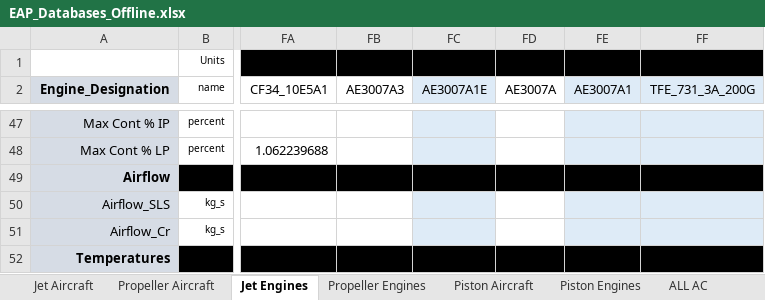
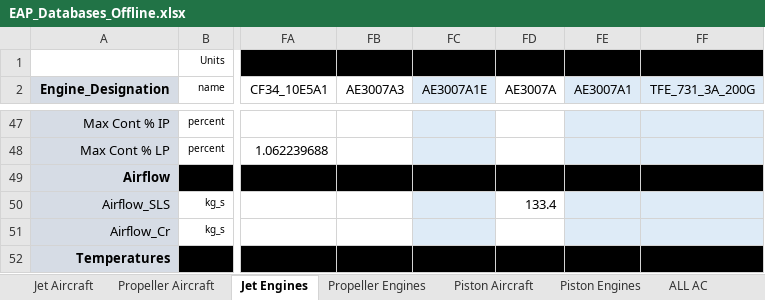
Before and after one commit to ideas-um/FAST, an Excel workbook: +DatabasePkg/EAP_Databases_Offline.xlsx, sheet Jet Engines, drawn as a sheet; only a part is shown, gaps mark what is left out; values as stored, in another font and other column widths than the file's, no borders; charts and pictures and conditional formats not drawn; 1 other sheet too large or unreadable and not compared; the diff names each change by its address in the sheet, - before the commit and + after, or states it on an @@ line.

```diff
--- a/+DatabasePkg/EAP_Databases_Offline.xlsx (sheet Jet Engines)
+++ b/+DatabasePkg/EAP_Databases_Offline.xlsx (sheet Jet Engines)
-FD50 (AE3007A): (empty)
+FD50 (AE3007A): 133.4
```
Also changed, not shown: sheet Propeller Aircraft, +DatabasePkg/JMPInputSheetPROPS.xlsx, 6 other files.
